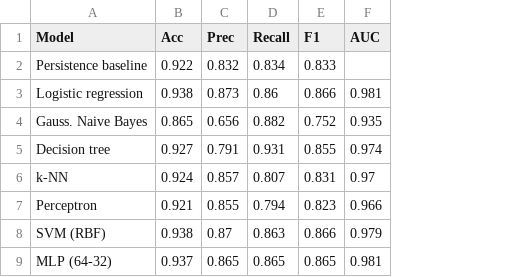
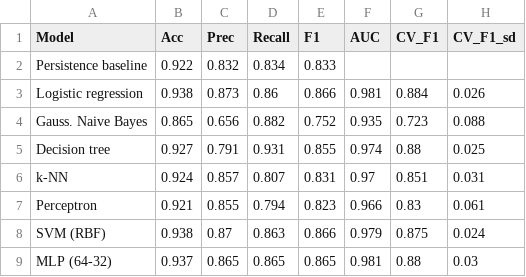
Before and after one commit to ananya-jais/aqi-forecast, a CSV file: results/table4_classification.csv, drawn as a sheet; the diff names each change by its address in the sheet, - before the commit and + after, or states it on an @@ line.

```diff
--- a/results/table4_classification.csv
+++ b/results/table4_classification.csv
+column G (CV_F1), rows 3-9: 0.884 | 0.723 | 0.88 | 0.851 | 0.83 | 0.875 | 0.88
+column H (CV_F1_sd), rows 3-9: 0.026 | 0.088 | 0.025 | 0.031 | 0.061 | 0.024 | 0.03
```
Also changed, not shown: 17 other files.
